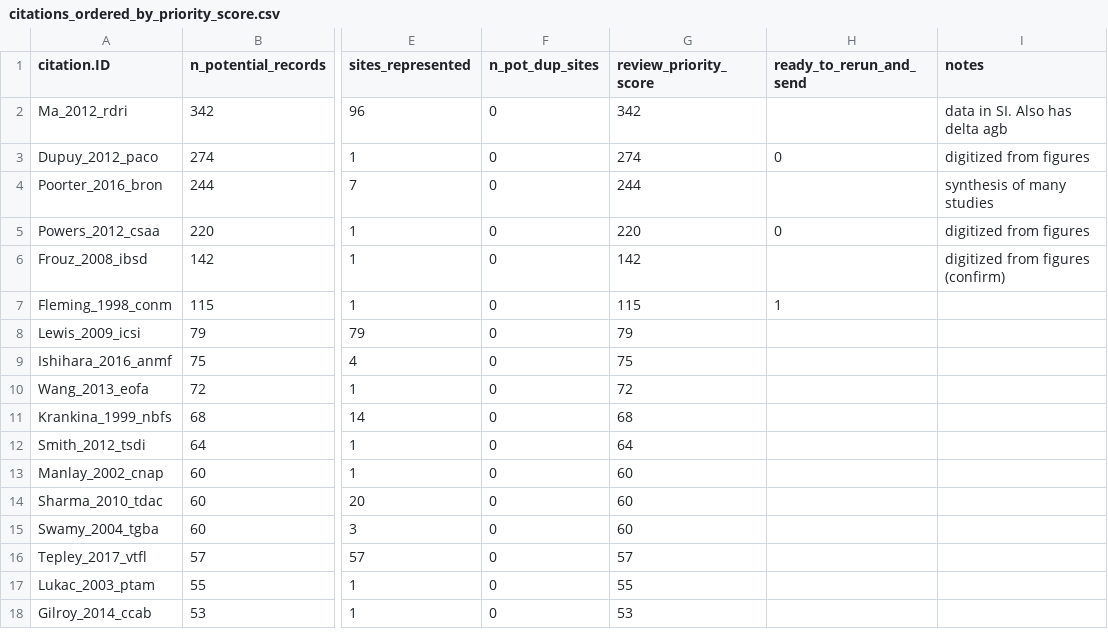
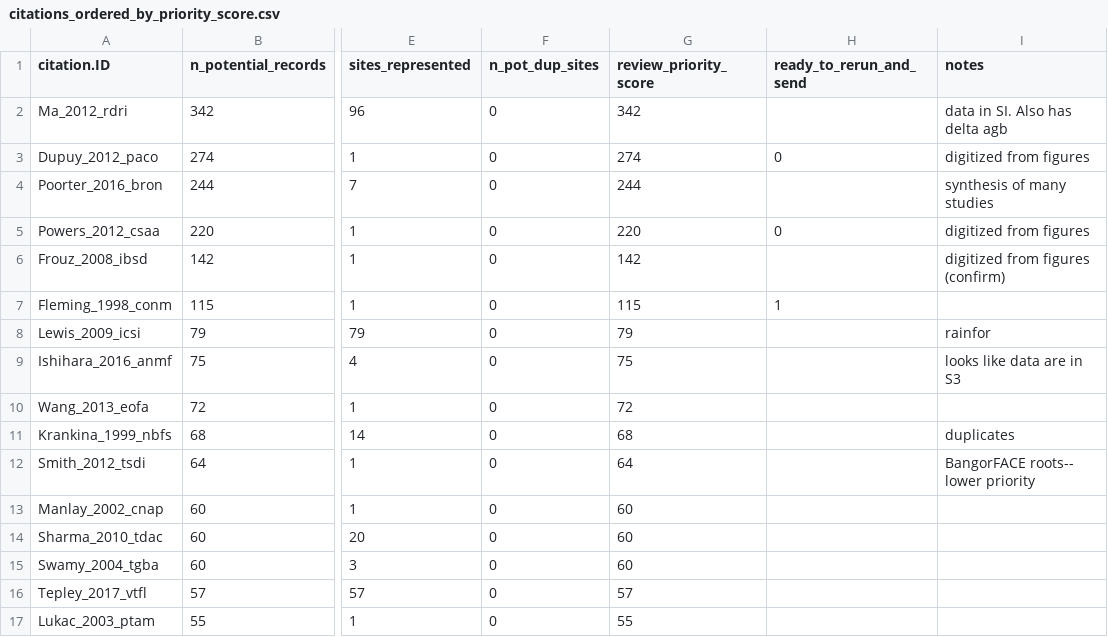
Before and after one commit to forc-db/IPCC-EFDB-integration, a CSV file: data/citations_ordered_by_priority_score.csv, drawn as a sheet; only a part is shown, gaps mark what is left out; the shorter side is filled out with more unchanged rows; the diff names each change by its address in the sheet, - before the commit and + after, or states it on an @@ line.

Commit message:
Update citations_ordered_by_priority_score.csv

```diff
--- a/data/citations_ordered_by_priority_score.csv
+++ b/data/citations_ordered_by_priority_score.csv
-I8 (notes): (empty)
+I8 (notes): rainfor
-I9 (notes): (empty)
+I9 (notes): looks like data are in S3
-I11 (notes): (empty)
+I11 (notes): duplicates
-I12 (notes): (empty)
+I12 (notes): BangorFACE roots-- lower priority
```
